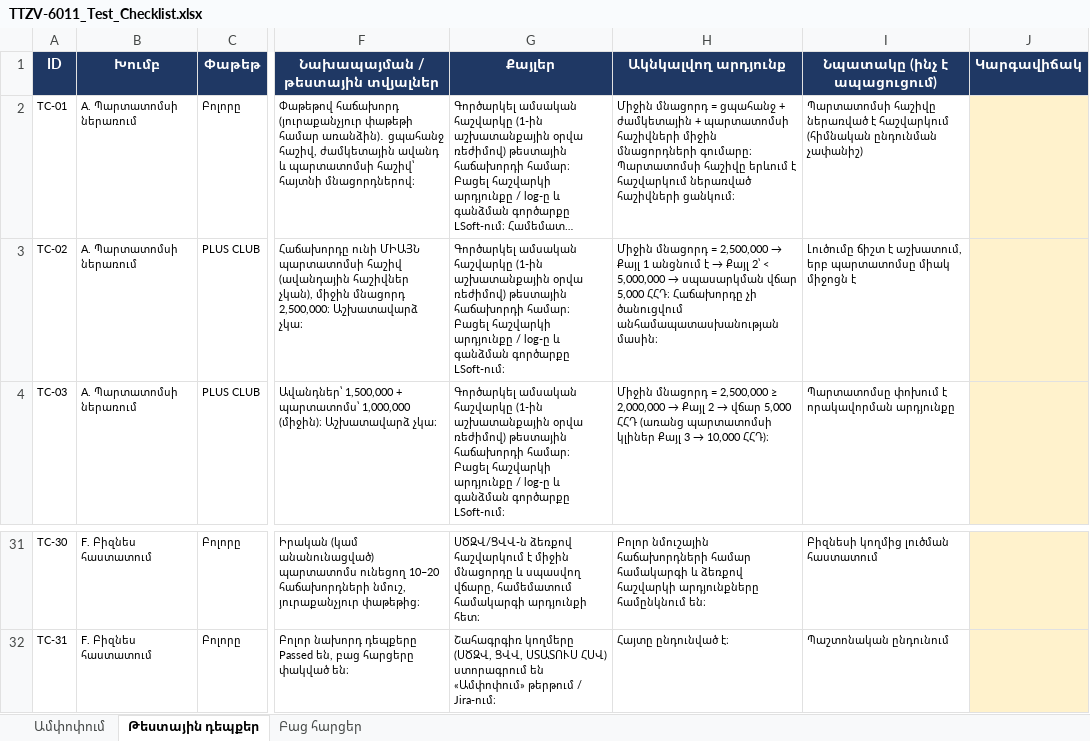
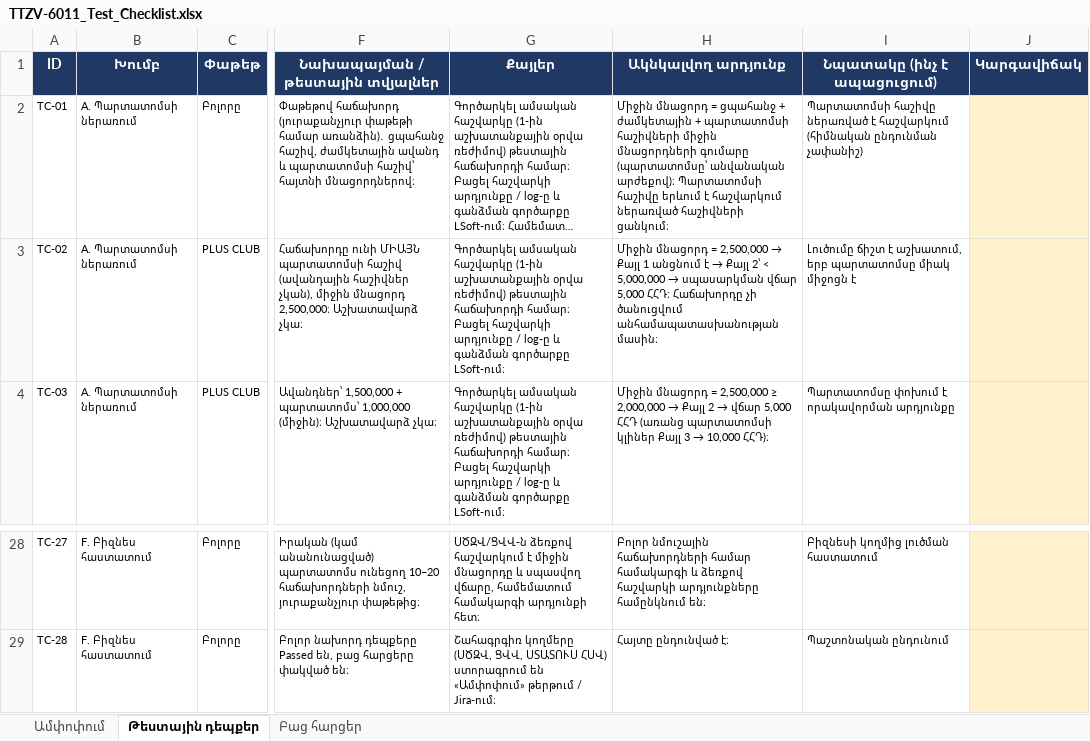
Before and after one commit to revik555-cmd/RV, an Excel workbook: TTZV-6011_Test_Checklist.xlsx, sheet Թեստային դեպքեր, drawn as a sheet; only a part is shown, gaps mark what is left out; long unchanged cells end in …; values as stored, in another font and other column widths than the file's, no borders; charts and pictures and conditional formats not drawn; addresses are those after the commit; the diff covers the shown part only; the diff names each change by its address in the sheet, - before the commit and + after, or states it on an @@ line.

```diff
--- a/TTZV-6011_Test_Checklist.xlsx (sheet Թեստային դեպքեր)
+++ b/TTZV-6011_Test_Checklist.xlsx (sheet Թեստային դեպքեր)
-H2 (Ակնկալվող արդյունք): …միջին մնացորդների գումարը։ Պարտատոմսի հաշիվը…
+H2 (Ակնկալվող արդյունք): …միջին մնացորդների գումարը (պարտատոմսը՝ անվանական արժեքով)։ Պարտատոմսի հաշիվը…
-A28 (ID): TC-30
+A28 (ID): TC-27
-A29 (ID): TC-31
+A29 (ID): TC-28
```
Also changed, not shown: 3 removed rows and 30 edited cells elsewhere in this sheet, sheet Բաց հարցեր, sheet Ամփոփում, formulas that keep their value.
